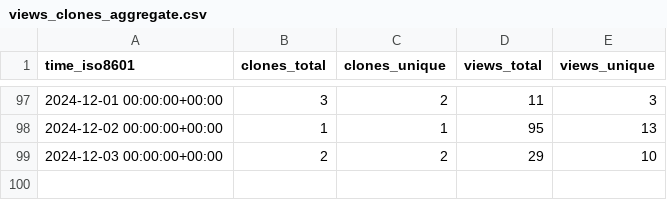
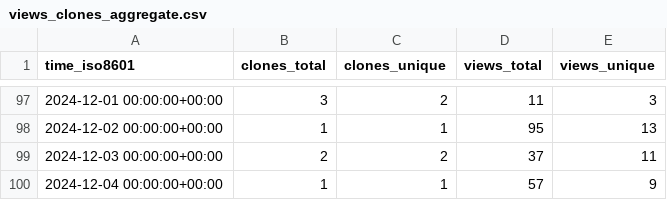
Before and after one commit to njjetha/System-Design, a CSV file: quic/gunyah-support-scripts/ghrs-data/views_clones_aggregate.csv, drawn as a sheet; only a part is shown, gaps mark what is left out.

```diff
--- a/quic/gunyah-support-scripts/ghrs-data/views_clones_aggregate.csv
+++ b/quic/gunyah-support-scripts/ghrs-data/views_clones_aggregate.csv
@@ -98,2 +98,3 @@ time_iso8601,clones_total,clones_unique,views_total,views_unique
 2024-12-02 00:00:00+00:00,1,1,95,13
-2024-12-03 00:00:00+00:00,2,2,29,10
+2024-12-03 00:00:00+00:00,2,2,37,11
+2024-12-04 00:00:00+00:00,1,1,57,9
```
Also changed, not shown: 1 other file.
